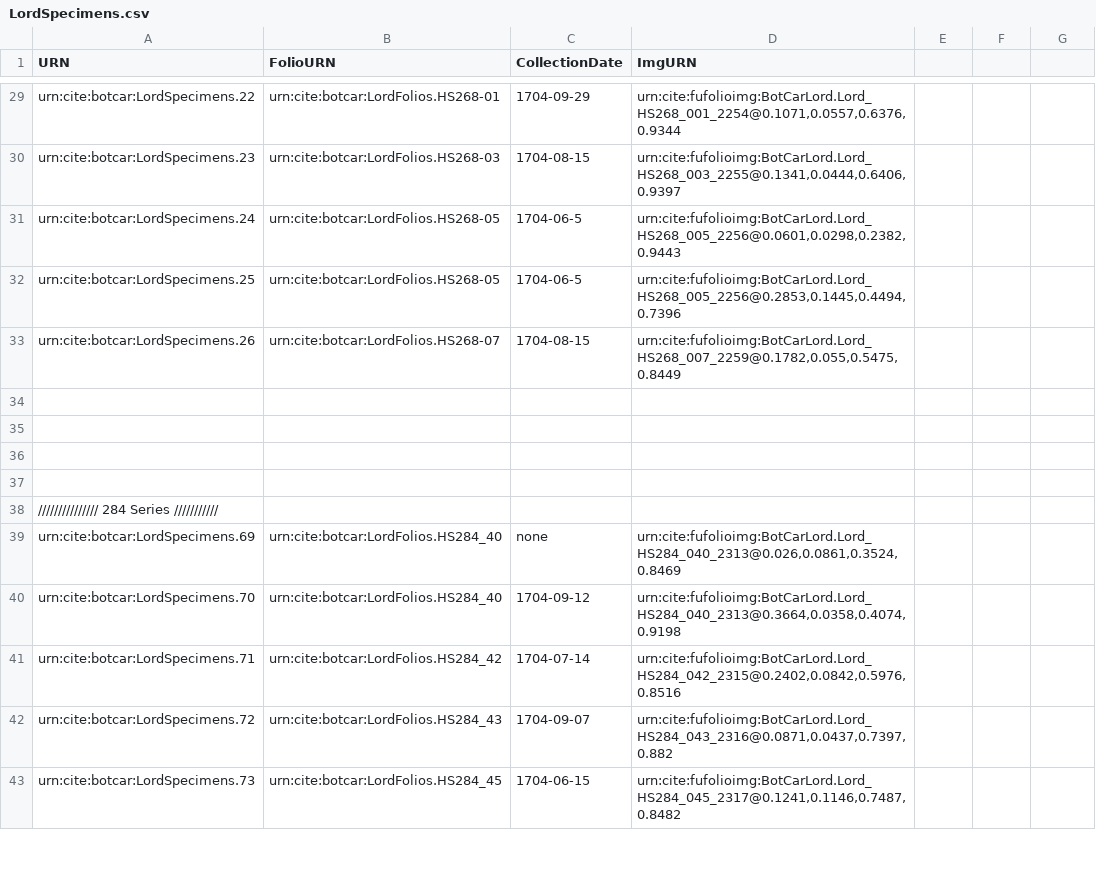
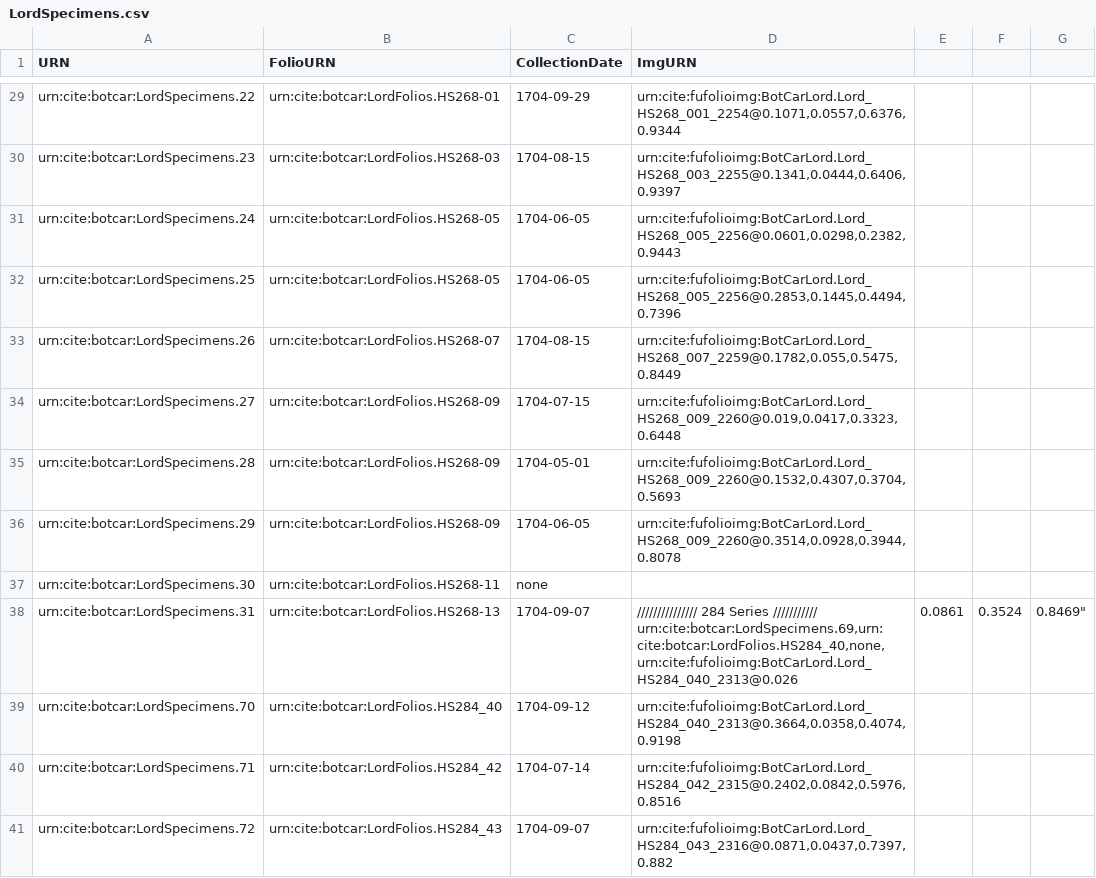
Before and after one commit to botcar/botcar-data, a CSV file: collections/LordSpecimens.csv, drawn as a sheet; only a part is shown, gaps mark what is left out; the shorter side is filled out with more unchanged rows.

Commit message:
Update LordSpecimens.csv

```diff
--- a/collections/LordSpecimens.csv
+++ b/collections/LordSpecimens.csv
@@ -30,11 +30,15 @@ urn:cite:botcar:LordSpecimens.22,urn:cite:botcar:LordFolios.HS268-01,1704-09-29,
 urn:cite:botcar:LordSpecimens.23,urn:cite:botcar:LordFolios.HS268-03,1704-08-15,"urn:cite:fufolioimg:BotCarLord.Lord_HS268_003_2255@0.1341,0.0444,0.6406,0.9397"
-urn:cite:botcar:LordSpecimens.24,urn:cite:botcar:LordFolios.HS268-05,1704-06-5,"urn:cite:fufolioimg:BotCarLord.Lord_HS268_005_2256@0.0601,0.0298,0.2382,0.9443"
-urn:cite:botcar:LordSpecimens.25,urn:cite:botcar:LordFolios.HS268-05,1704-06-5,"urn:cite:fufolioimg:BotCarLord.Lord_HS268_005_2256@0.2853,0.1445,0.4494,0.7396"
+urn:cite:botcar:LordSpecimens.24,urn:cite:botcar:LordFolios.HS268-05,1704-06-05,"urn:cite:fufolioimg:BotCarLord.Lord_HS268_005_2256@0.0601,0.0298,0.2382,0.9443"
+urn:cite:botcar:LordSpecimens.25,urn:cite:botcar:LordFolios.HS268-05,1704-06-05,"urn:cite:fufolioimg:BotCarLord.Lord_HS268_005_2256@0.2853,0.1445,0.4494,0.7396"
 urn:cite:botcar:LordSpecimens.26,urn:cite:botcar:LordFolios.HS268-07,1704-08-15,"urn:cite:fufolioimg:BotCarLord.Lord_HS268_007_2259@0.1782,0.055,0.5475,0.8449"
-
-
-
-
-/////////////// 284 Series ///////////
-urn:cite:botcar:LordSpecimens.69,urn:cite:botcar:LordFolios.HS284_40,none,"urn:cite:fufolioimg:BotCarLord.Lord_HS284_040_2313@0.026,0.0861,0.3524,0.8469"
+urn:cite:botcar:LordSpecimens.27,urn:cite:botcar:LordFolios.HS268-09,1704-07-15,"urn:cite:fufolioimg:BotCarLord.Lord_HS268_009_2260@0.019,0.0417,0.3323,0.6448"
+urn:cite:botcar:LordSpecimens.28,urn:cite:botcar:LordFolios.HS268-09,1704-05-01,"urn:cite:fufolioimg:BotCarLord.Lord_HS268_009_2260@0.1532,0.4307,0.3704,0.5693"
+urn:cite:botcar:LordSpecimens.29,urn:cite:botcar:LordFolios.HS268-09,1704-06-05,"urn:cite:fufolioimg:BotCarLord.Lord_HS268_009_2260@0.3514,0.0928,0.3944,0.8078"
+urn:cite:botcar:LordSpecimens.30,urn:cite:botcar:LordFolios.HS268-11,none,""
+urn:cite:botcar:LordSpecimens.31,urn:cite:botcar:LordFolios.HS268-13,1704-09-07,"
+
+
+
+/////////////// 284 Series ///////////
+urn:cite:botcar:LordSpecimens.69,urn:cite:botcar:LordFolios.HS284_40,none,"urn:cite:fufolioimg:BotCarLord.Lord_HS284_040_2313@0.026,0.0861,0.3524,0.8469"
 urn:cite:botcar:LordSpecimens.70,urn:cite:botcar:LordFolios.HS284_40,1704-09-12,"urn:cite:fufolioimg:BotCarLord.Lord_HS284_040_2313@0.3664,0.0358,0.4074,0.9198"
```
